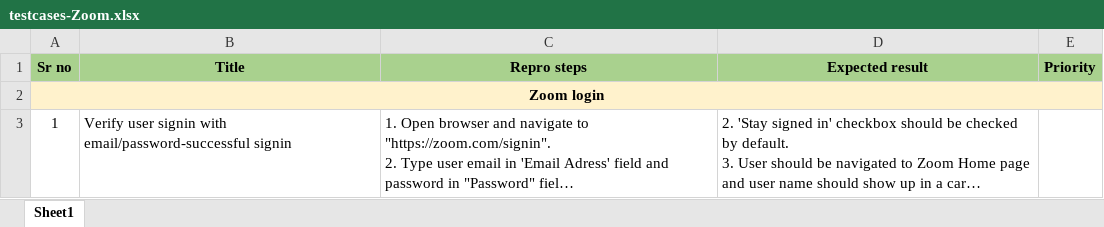
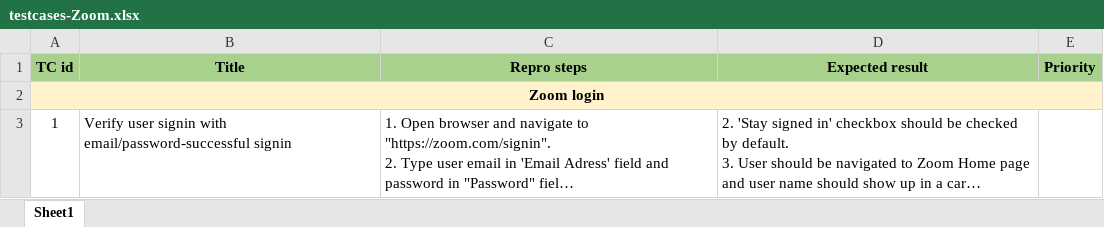
Before and after one commit to singhjyoti010/zoom-automation-playwright, an Excel workbook: utils/testcases-Zoom.xlsx, sheet Sheet1, drawn as a sheet; only a part is shown; long unchanged cells end in …; values as stored, in another font and other column widths than the file's, no borders; the diff names each change by its address in the sheet, - before the commit and + after, or states it on an @@ line.

Commit message:
minor column updates in testcases sheet

```diff
--- a/utils/testcases-Zoom.xlsx (sheet Sheet1)
+++ b/utils/testcases-Zoom.xlsx (sheet Sheet1)
-A1: Sr no
+A1: TC id
```
